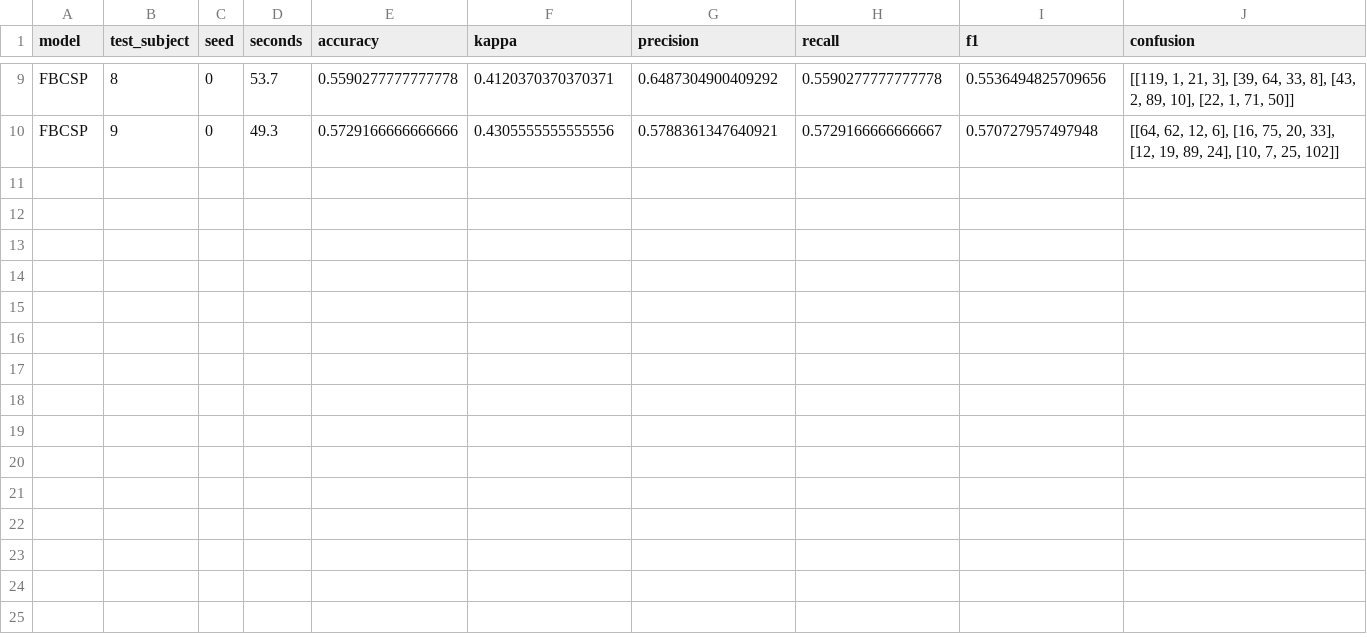
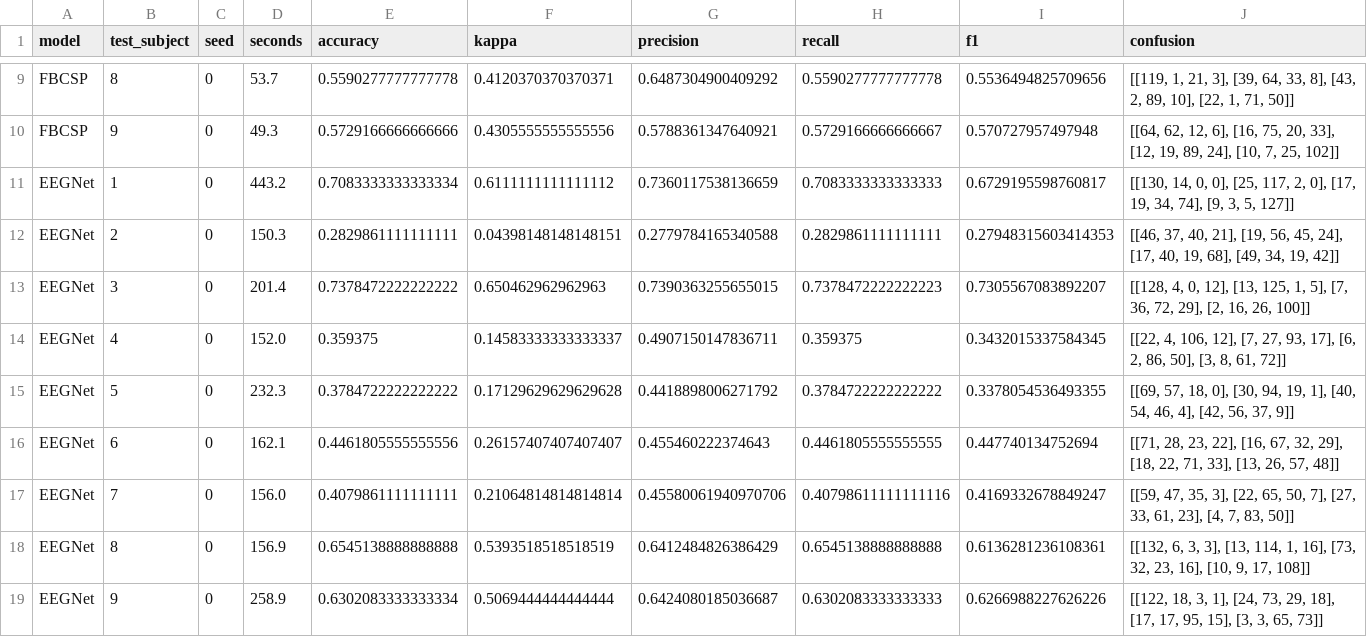
Before and after one commit to sathvikparangi907-web/neural-decoder-eeg-motor-imagery, a CSV file: results/e2_loso.csv, drawn as a sheet; only a part is shown, gaps mark what is left out; the diff names each change by its address in the sheet, - before the commit and + after, or states it on an @@ line.

```diff
--- a/results/e2_loso.csv
+++ b/results/e2_loso.csv
+row 11: EEGNet | 1 | 0 | 443.2 | 0.7083333333333334 | 0.6111111111111112 | 0.7360117538136659 | 0.7083333333333333 | 0.6729195598760817 | [[130, 14, 0, 0], [25, 117, 2, 0], [17, 19, 34, 74], [9, 3, 5, 127]]
+row 12: EEGNet | 2 | 0 | 150.3 | 0.2829861111111111 | 0.04398148148148151 | 0.2779784165340588 | 0.2829861111111111 | 0.27948315603414353 | [[46, 37, 40, 21], [19, 56, 45, 24], [17, 40, 19, 68], [49, 34, 19, 42]]
+row 13: EEGNet | 3 | 0 | 201.4 | 0.7378472222222222 | 0.650462962962963 | 0.7390363255655015 | 0.7378472222222223 | 0.7305567083892207 | [[128, 4, 0, 12], [13, 125, 1, 5], [7, 36, 72, 29], [2, 16, 26, 100]]
+row 14: EEGNet | 4 | 0 | 152.0 | 0.359375 | 0.14583333333333337 | 0.4907150147836711 | 0.359375 | 0.3432015337584345 | [[22, 4, 106, 12], [7, 27, 93, 17], [6, 2, 86, 50], [3, 8, 61, 72]]
+row 15: EEGNet | 5 | 0 | 232.3 | 0.3784722222222222 | 0.17129629629629628 | 0.4418898006271792 | 0.3784722222222222 | 0.3378054536493355 | [[69, 57, 18, 0], [30, 94, 19, 1], [40, 54, 46, 4], [42, 56, 37, 9]]
+row 16: EEGNet | 6 | 0 | 162.1 | 0.4461805555555556 | 0.26157407407407407 | 0.455460222374643 | 0.4461805555555555 | 0.447740134752694 | [[71, 28, 23, 22], [16, 67, 32, 29], [18, 22, 71, 33], [13, 26, 57, 48]]
+row 17: EEGNet | 7 | 0 | 156.0 | 0.4079861111111111 | 0.21064814814814814 | 0.45580061940970706 | 0.40798611111111116 | 0.4169332678849247 | [[59, 47, 35, 3], [22, 65, 50, 7], [27, 33, 61, 23], [4, 7, 83, 50]]
+row 18: EEGNet | 8 | 0 | 156.9 | 0.6545138888888888 | 0.5393518518518519 | 0.6412484826386429 | 0.6545138888888888 | 0.6136281236108361 | [[132, 6, 3, 3], [13, 114, 1, 16], [73, 32, 23, 16], [10, 9, 17, 108]]
+row 19: EEGNet | 9 | 0 | 258.9 | 0.6302083333333334 | 0.5069444444444444 | 0.6424080185036687 | 0.6302083333333333 | 0.6266988227626226 | [[122, 18, 3, 1], [24, 73, 29, 18], [17, 17, 95, 15], [3, 3, 65, 73]]
```
Also changed, not shown: 2 other files.
